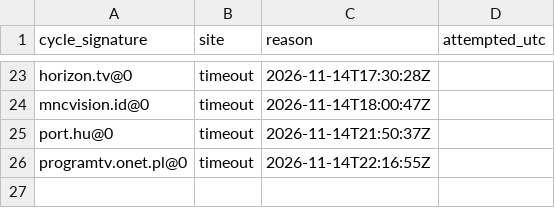
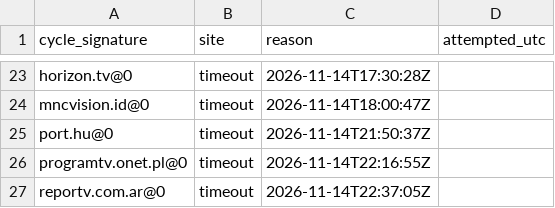
Before and after one commit to txtFn/my-iptv-epg, a CSV file: work/failed-sources.csv, drawn as a sheet; only a part is shown, gaps mark what is left out.

```diff
--- a/work/failed-sources.csv
+++ b/work/failed-sources.csv
@@ -26 +26,2 @@ cycle_signature,site,reason,attempted_utc
 "programtv.onet.pl@0","timeout","2026-11-14T22:16:55Z"
+"reportv.com.ar@0","timeout","2026-11-14T22:37:05Z"
```
Also changed, not shown: 1 other file.
